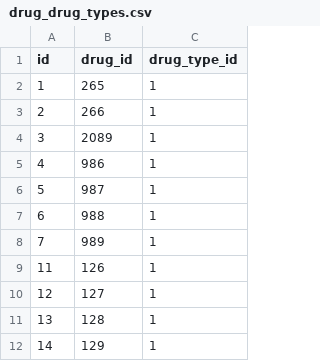
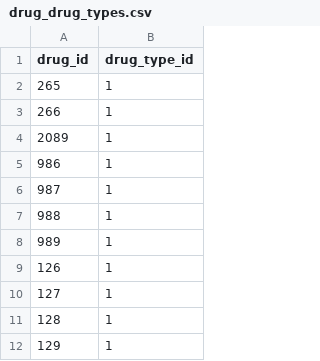
Before and after one commit to airslie/renalware-core, a CSV file: db/seeds/default/drug_drug_types.csv, drawn as a sheet; only a part is shown; the diff names each change by its address in the sheet, - before the commit and + after, or states it on an @@ line.

Commit message:
Simplify drug-drug types CSV format
only need drug ID and drug type ID

```diff
--- a/db/seeds/default/drug_drug_types.csv
+++ b/db/seeds/default/drug_drug_types.csv
-column A (id), rows 2-12: 1 | 2 | 3 | 4 | 5 | 6 | 7 | 11 | 12 | 13 | 14
```
